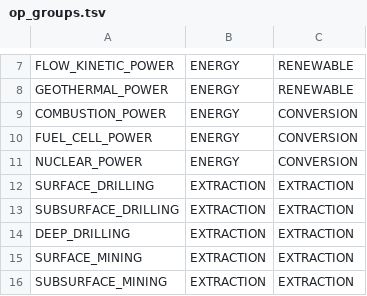
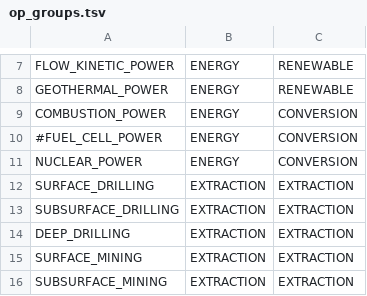
Before and after one commit to t2civ/astropolis_sdk, a TSV file: public/data/tables/op_groups.tsv, drawn as a sheet; only a part is shown, gaps mark what is left out.

```diff
--- a/public/data/tables/op_groups.tsv
+++ b/public/data/tables/op_groups.tsv
@@ -9,3 +9,3 @@ GEOTHERMAL_POWER	ENERGY	RENEWABLE
 COMBUSTION_POWER	ENERGY	CONVERSION
-FUEL_CELL_POWER	ENERGY	CONVERSION
+#FUEL_CELL_POWER	ENERGY	CONVERSION
 NUCLEAR_POWER	ENERGY	CONVERSION
```
Also changed, not shown: public/data/tables/facilities_operations_capacities.tsv, public/data/tables/operations.tsv, 1 other file.
